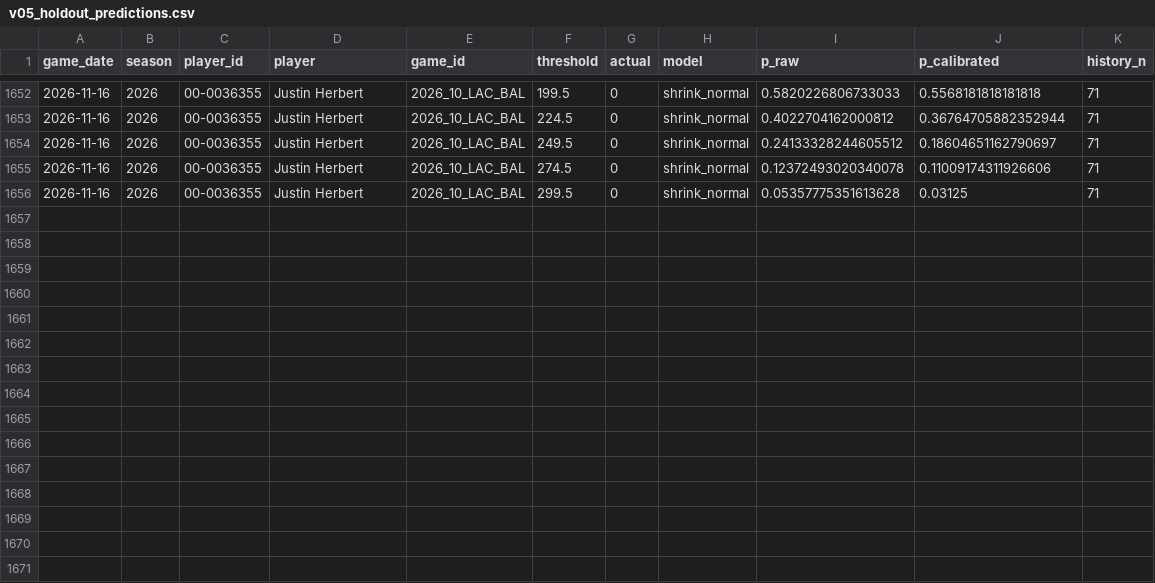
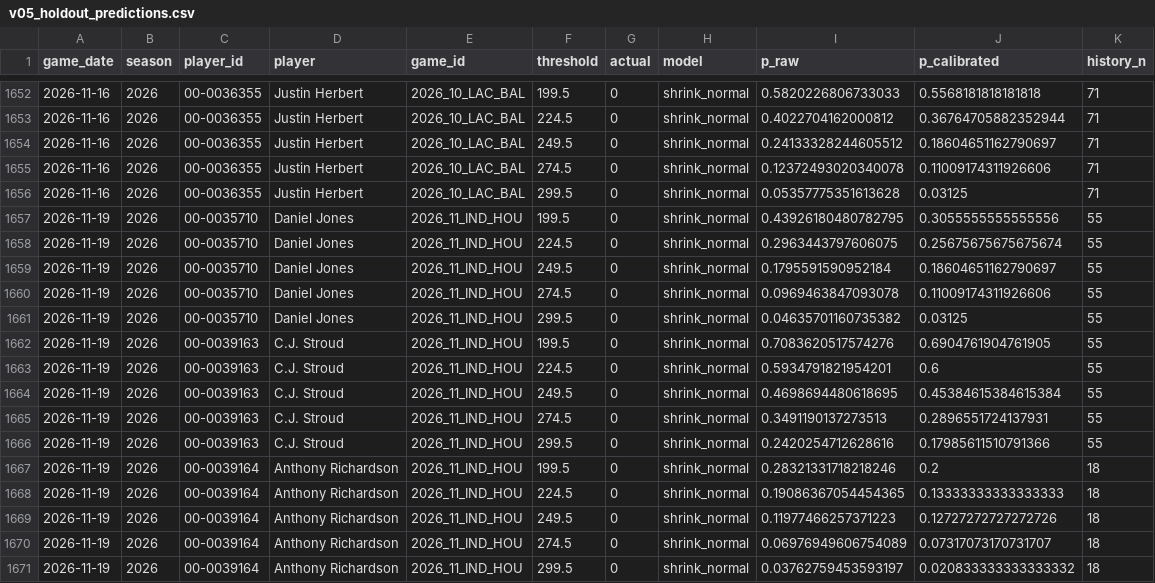
Before and after one commit to jacksonpacksin/nfl-prediction-engine, a CSV file: data/v05_holdout_predictions.csv, drawn as a sheet; only a part is shown, gaps mark what is left out.

```diff
--- a/data/v05_holdout_predictions.csv
+++ b/data/v05_holdout_predictions.csv
@@ -1656 +1656,16 @@ game_date,season,player_id,player,game_id,threshold,actual,model,p_raw,p_calibra
 2026-11-16,2026,00-0036355,Justin Herbert,2026_10_LAC_BAL,299.5,0,shrink_normal,0.05357775351613628,0.03125,71
+2026-11-19,2026,00-0035710,Daniel Jones,2026_11_IND_HOU,199.5,0,shrink_normal,0.43926180480782795,0.3055555555555556,55
+2026-11-19,2026,00-0035710,Daniel Jones,2026_11_IND_HOU,224.5,0,shrink_normal,0.2963443797606075,0.25675675675675674,55
+2026-11-19,2026,00-0035710,Daniel Jones,2026_11_IND_HOU,249.5,0,shrink_normal,0.1795591590952184,0.18604651162790697,55
+2026-11-19,2026,00-0035710,Daniel Jones,2026_11_IND_HOU,274.5,0,shrink_normal,0.0969463847093078,0.11009174311926606,55
+2026-11-19,2026,00-0035710,Daniel Jones,2026_11_IND_HOU,299.5,0,shrink_normal,0.04635701160735382,0.03125,55
+2026-11-19,2026,00-0039163,C.J. Stroud,2026_11_IND_HOU,199.5,0,shrink_normal,0.7083620517574276,0.6904761904761905,55
+2026-11-19,2026,00-0039163,C.J. Stroud,2026_11_IND_HOU,224.5,0,shrink_normal,0.5934791821954201,0.6,55
+2026-11-19,2026,00-0039163,C.J. Stroud,2026_11_IND_HOU,249.5,0,shrink_normal,0.4698694480618695,0.45384615384615384,55
+2026-11-19,2026,00-0039163,C.J. Stroud,2026_11_IND_HOU,274.5,0,shrink_normal,0.3491190137273513,0.2896551724137931,55
+2026-11-19,2026,00-0039163,C.J. Stroud,2026_11_IND_HOU,299.5,0,shrink_normal,0.2420254712628616,0.17985611510791366,55
+2026-11-19,2026,00-0039164,Anthony Richardson,2026_11_IND_HOU,199.5,0,shrink_normal,0.28321331718218246,0.2,18
+2026-11-19,2026,00-0039164,Anthony Richardson,2026_11_IND_HOU,224.5,0,shrink_normal,0.19086367054454365,0.13333333333333333,18
+2026-11-19,2026,00-0039164,Anthony Richardson,2026_11_IND_HOU,249.5,0,shrink_normal,0.11977466257371223,0.12727272727272726,18
+2026-11-19,2026,00-0039164,Anthony Richardson,2026_11_IND_HOU,274.5,0,shrink_normal,0.06976949606754089,0.07317073170731707,18
+2026-11-19,2026,00-0039164,Anthony Richardson,2026_11_IND_HOU,299.5,0,shrink_normal,0.03762759453593197,0.020833333333333332,18
```
Also changed, not shown: data/backtest_predictions.csv, data/qb_game_logs.csv, 14 other files.
